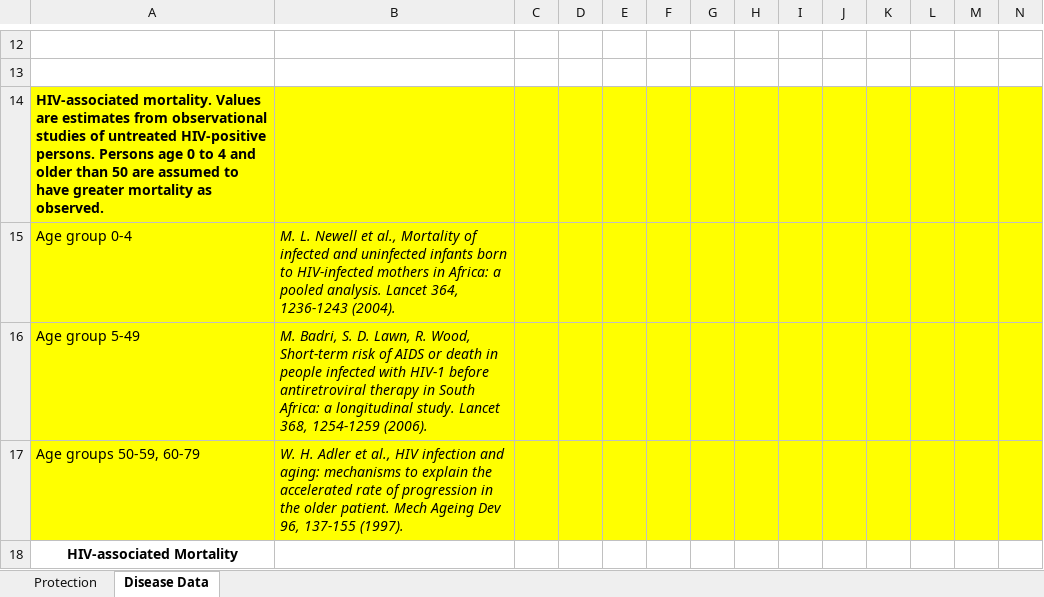
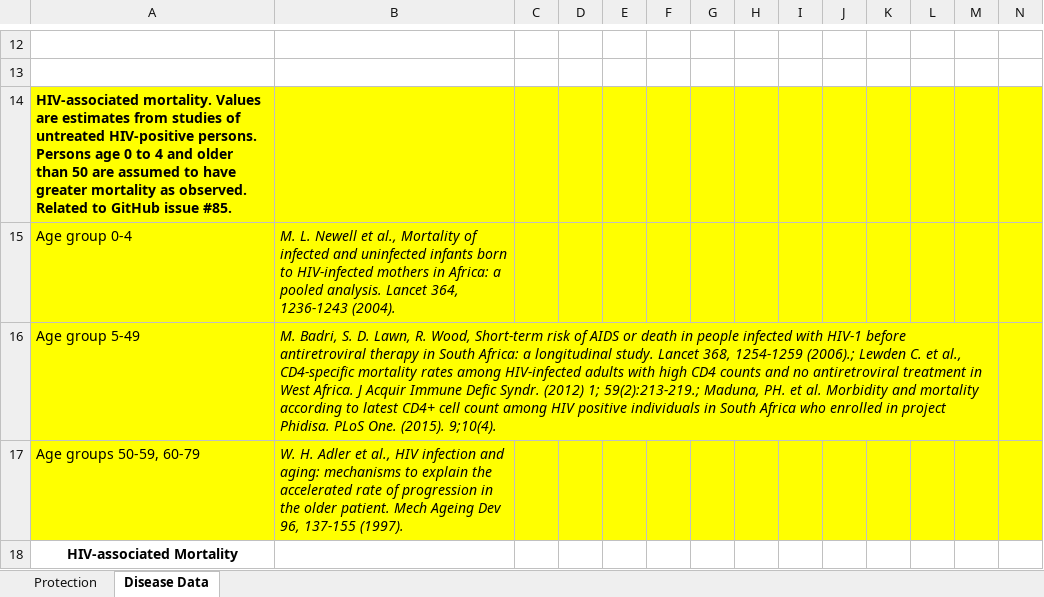
Before and after one commit to ICRC-Models/HHCoM, an Excel workbook: Config/HIV_parameters.xlsx, sheet Disease Data, drawn as a sheet; only a part is shown, gaps mark what is left out; values as stored, in another font and other column widths than the file's, no borders; the diff names each change by its address in the sheet, - before the commit and + after, or states it on an @@ line.

Commit message:
Update sources for HIV-associated mortality

```diff
--- a/Config/HIV_parameters.xlsx (sheet Disease Data)
+++ b/Config/HIV_parameters.xlsx (sheet Disease Data)
-A14: …estimates from observational studies of untreated HIV-positive persons. Persons age 0 to 4 and older than 50 are assumed to have greater mortality as observed.
+A14: …estimates from studies of untreated HIV-positive persons. Persons age 0 to 4 and older than 50 are assumed to have greater mortality as observed. Related to GitHub issue #85.
-B16: …368, 1254-1259 (2006).
+B16: …368, 1254-1259 (2006).; Lewden C. et al., CD4-specific mortality rates among HIV-infected adults with high CD4 counts and no antiretroviral treatment in West Africa. J Acquir Immune Defic Syndr. (2012) 1; 59(2):213-219.; Maduna, PH. et al. Morbidity and mortality according to latest CD4+ cell count among HIV positive individuals in South Africa who enrolled in project Phidisa. PLoS One. (2015). 9;10(4).
+B16:M16 merged
```
